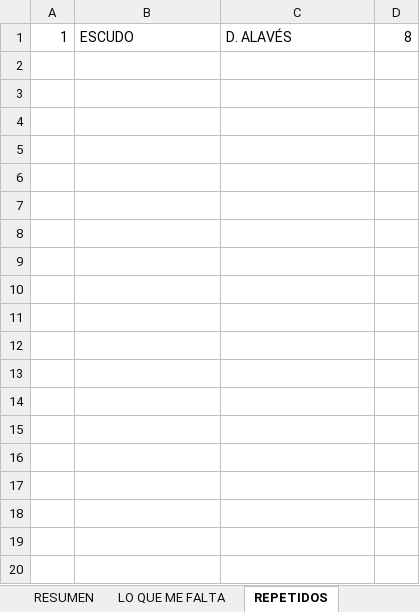
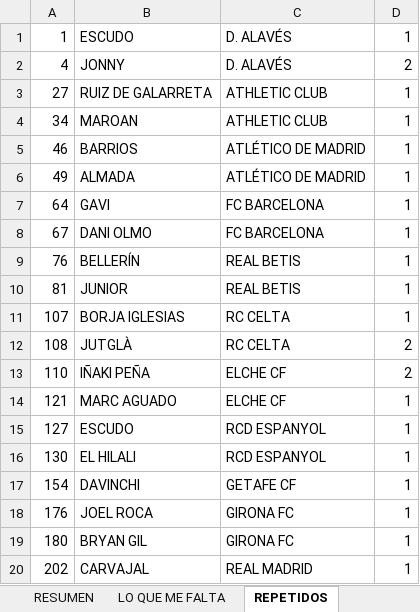
Before and after one commit to repasosg/adrenalyn-collection, an Excel workbook: Checklist_Adrenalyn_XL_2025-26.xlsx, sheet REPETIDOS, drawn as a sheet; only a part is shown; values as stored, in another font and other column widths than the file's, no borders; charts and pictures not drawn; the diff covers the shown part only; the diff names each change by its address in the sheet, - before the commit and + after, or states it on an @@ line.

```diff
--- a/Checklist_Adrenalyn_XL_2025-26.xlsx (sheet REPETIDOS)
+++ b/Checklist_Adrenalyn_XL_2025-26.xlsx (sheet REPETIDOS)
-D1: 8
+D1: 1
+row 2: 4 | JONNY | D. ALAVÉS | 2
+row 3: 27 | RUIZ DE GALARRETA | ATHLETIC CLUB | 1
+row 4: 34 | MAROAN | ATHLETIC CLUB | 1
+row 5: 46 | BARRIOS | ATLÉTICO DE MADRID | 1
+row 6: 49 | ALMADA | ATLÉTICO DE MADRID | 1
+row 7: 64 | GAVI | FC BARCELONA | 1
+row 8: 67 | DANI OLMO | FC BARCELONA | 1
+row 9: 76 | BELLERÍN | REAL BETIS | 1
+row 10: 81 | JUNIOR | REAL BETIS | 1
+row 11: 107 | BORJA IGLESIAS | RC CELTA | 1
+row 12: 108 | JUTGLÀ | RC CELTA | 2
+row 13: 110 | IÑAKI PEÑA | ELCHE CF | 2
+row 14: 121 | MARC AGUADO | ELCHE CF | 1
+row 15: 127 | ESCUDO | RCD ESPANYOL | 1
+row 16: 130 | EL HILALI | RCD ESPANYOL | 1
+row 17: 154 | DAVINCHI | GETAFE CF | 1
+row 18: 176 | JOEL ROCA | GIRONA FC | 1
+row 19: 180 | BRYAN GIL | GIRONA FC | 1
+row 20: 202 | CARVAJAL | REAL MADRID | 1
```
Also changed, not shown: 31 added rows elsewhere in this sheet, sheet LO QUE ME FALTA, sheet REGULARES, sheet RESUMEN, sheet Estadios, sheet Diamantes (397–414), sheet Super Cracks (442–467), 6 more sheets.
